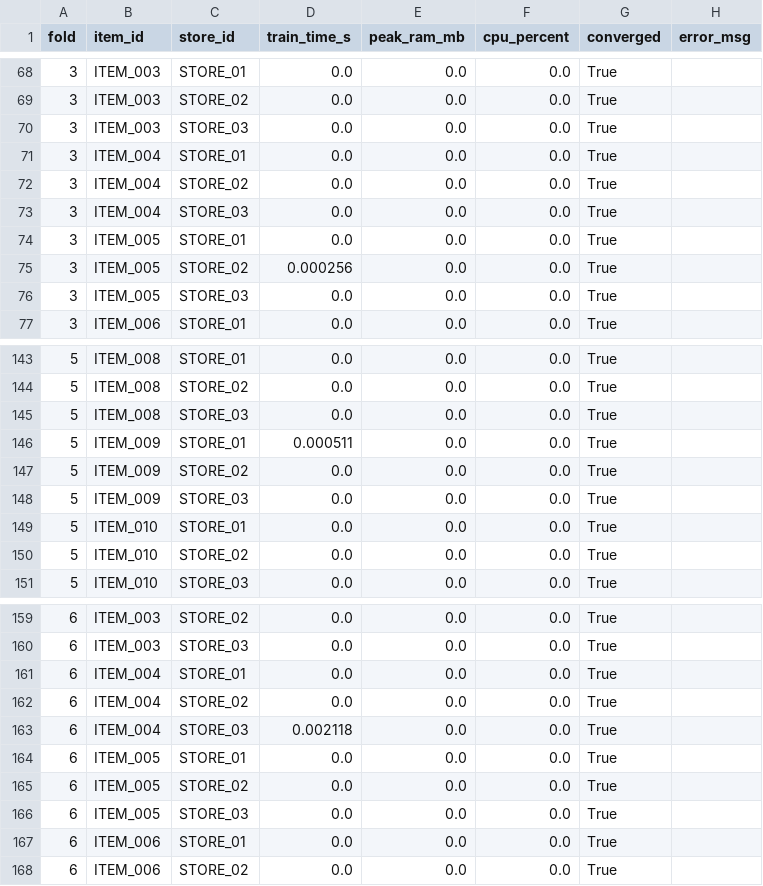
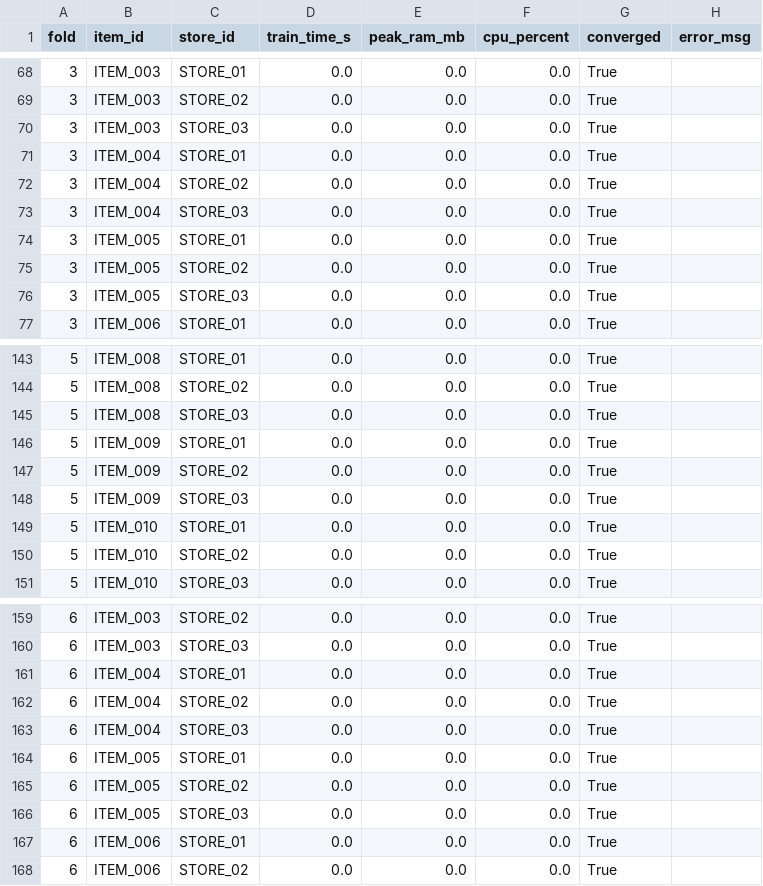
Before and after one commit to manhabc150799/forecast-retail-product-demand, a CSV file: results/snaive/phase1/training_log.csv, drawn as a sheet; only a part is shown, gaps mark what is left out.

```diff
--- a/results/snaive/phase1/training_log.csv
+++ b/results/snaive/phase1/training_log.csv
@@ -74,3 +74,3 @@ fold,item_id,store_id,train_time_s,peak_ram_mb,cpu_percent,converged,error_msg
 3,ITEM_005,STORE_01,0.0,0.0,0.0,True,
-3,ITEM_005,STORE_02,0.000256,0.0,0.0,True,
+3,ITEM_005,STORE_02,0.0,0.0,0.0,True,
 3,ITEM_005,STORE_03,0.0,0.0,0.0,True,
@@ -145,3 +145,3 @@ fold,item_id,store_id,train_time_s,peak_ram_mb,cpu_percent,converged,error_msg
 5,ITEM_008,STORE_03,0.0,0.0,0.0,True,
-5,ITEM_009,STORE_01,0.000511,0.0,0.0,True,
+5,ITEM_009,STORE_01,0.0,0.0,0.0,True,
 5,ITEM_009,STORE_02,0.0,0.0,0.0,True,
@@ -162,3 +162,3 @@ fold,item_id,store_id,train_time_s,peak_ram_mb,cpu_percent,converged,error_msg
 6,ITEM_004,STORE_02,0.0,0.0,0.0,True,
-6,ITEM_004,STORE_03,0.002118,0.0,0.0,True,
+6,ITEM_004,STORE_03,0.0,0.0,0.0,True,
 6,ITEM_005,STORE_01,0.0,0.0,0.0,True,
```
Also changed, not shown: results/lstm/phase1/predictions.csv, results/lstm/phase1/training_log.csv, 17 other files.
